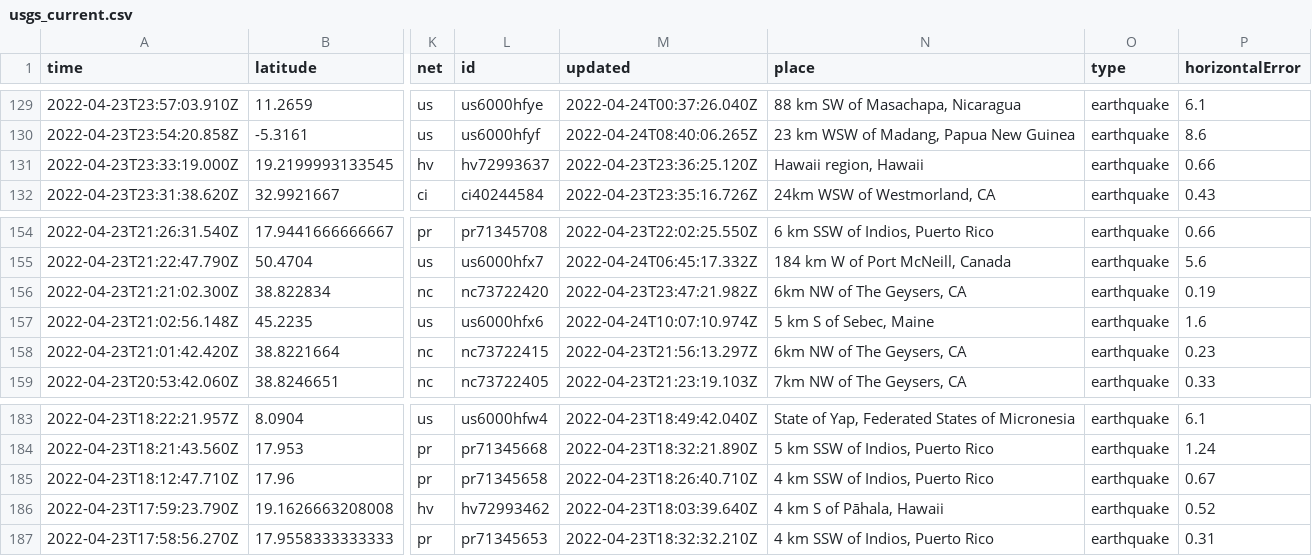
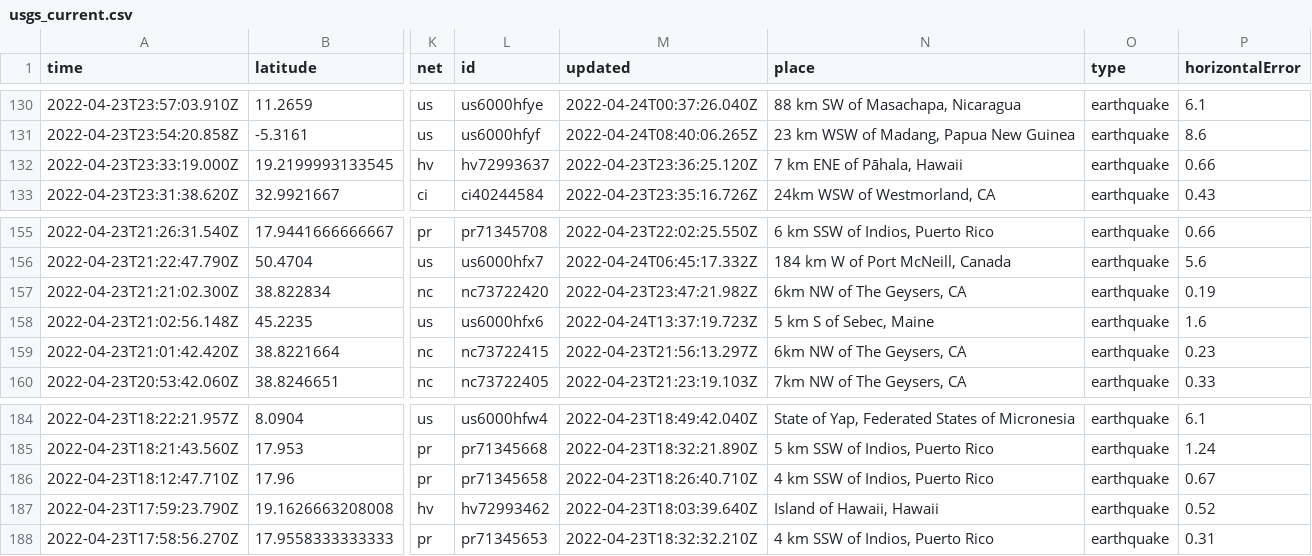
Before and after one commit to awallender/nicar22-github-actions, a CSV file: usgs_current.csv, drawn as a sheet; only a part is shown, gaps mark what is left out; addresses are those after the commit; the diff covers the shown part only; the diff names each change by its address in the sheet, - before the commit and + after, or states it on an @@ line.

```diff
--- a/usgs_current.csv
+++ b/usgs_current.csv
-N132 (place): Hawaii region, Hawaii
+N132 (place): 7 km ENE of Pāhala, Hawaii
-M158 (updated): 2022-04-24T10:07:10.974Z
+M158 (updated): 2022-04-24T13:37:19.723Z
-N187 (place): 4 km S of Pāhala, Hawaii
+N187 (place): Island of Hawaii, Hawaii
```
Also changed, not shown: 1 added row, 2 removed rows and 18 edited cells elsewhere in this file, 1 other file.
